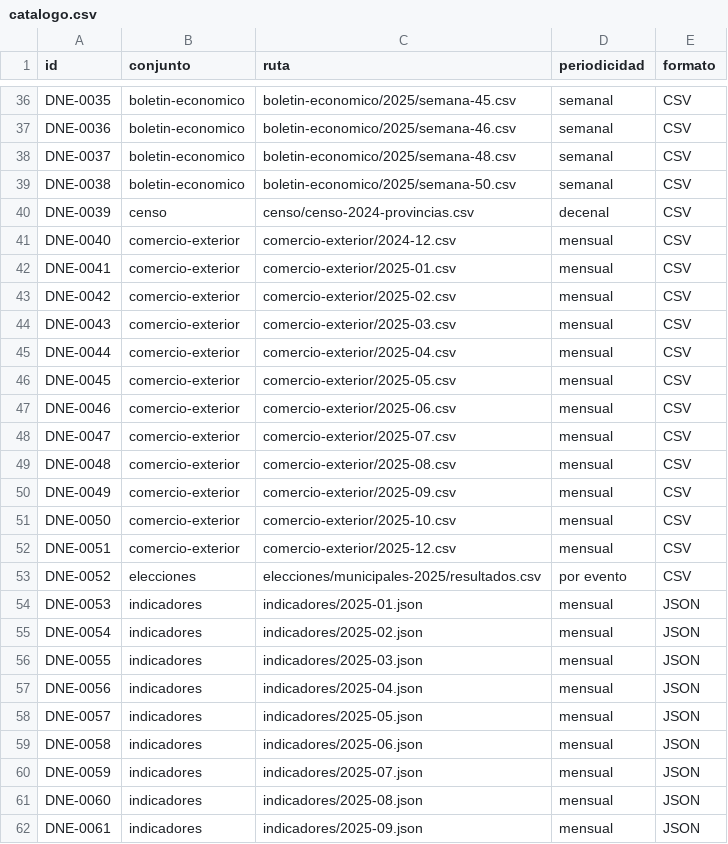
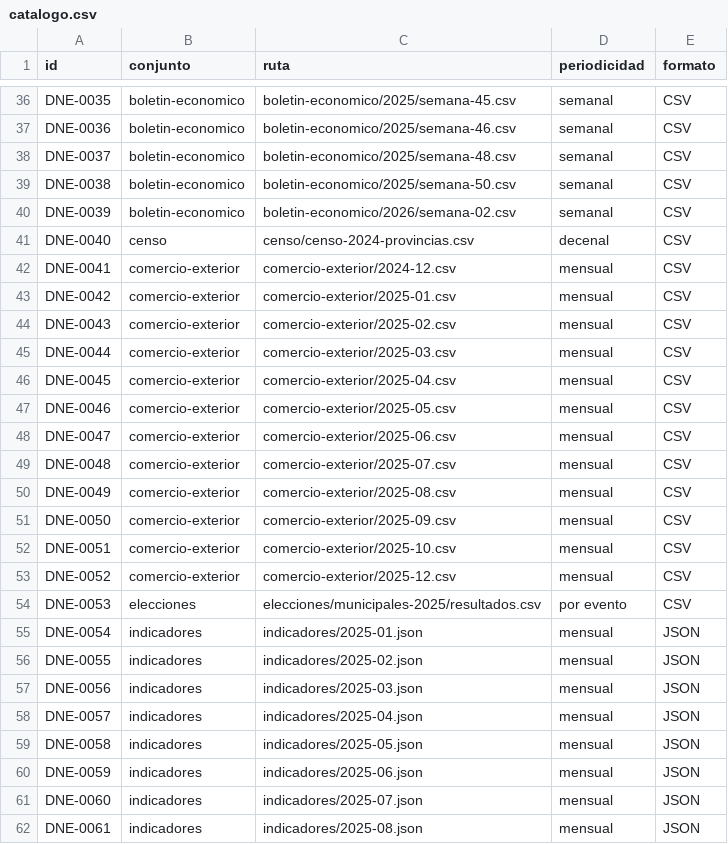
Before and after one commit to InvazhorDark/trabun2026, a CSV file: datasets/catalogo.csv, drawn as a sheet; only a part is shown, gaps mark what is left out; the diff covers the shown part only.

```diff
--- a/datasets/catalogo.csv
+++ b/datasets/catalogo.csv
@@ -39,24 +39,24 @@ DNE-0037,boletin-economico,boletin-economico/2025/semana-48.csv,semanal,CSV
 DNE-0038,boletin-economico,boletin-economico/2025/semana-50.csv,semanal,CSV
-DNE-0039,censo,censo/censo-2024-provincias.csv,decenal,CSV
-DNE-0040,comercio-exterior,comercio-exterior/2024-12.csv,mensual,CSV
-DNE-0041,comercio-exterior,comercio-exterior/2025-01.csv,mensual,CSV
-DNE-0042,comercio-exterior,comercio-exterior/2025-02.csv,mensual,CSV
-DNE-0043,comercio-exterior,comercio-exterior/2025-03.csv,mensual,CSV
-DNE-0044,comercio-exterior,comercio-exterior/2025-04.csv,mensual,CSV
-DNE-0045,comercio-exterior,comercio-exterior/2025-05.csv,mensual,CSV
-DNE-0046,comercio-exterior,comercio-exterior/2025-06.csv,mensual,CSV
-DNE-0047,comercio-exterior,comercio-exterior/2025-07.csv,mensual,CSV
-DNE-0048,comercio-exterior,comercio-exterior/2025-08.csv,mensual,CSV
-DNE-0049,comercio-exterior,comercio-exterior/2025-09.csv,mensual,CSV
-DNE-0050,comercio-exterior,comercio-exterior/2025-10.csv,mensual,CSV
-DNE-0051,comercio-exterior,comercio-exterior/2025-12.csv,mensual,CSV
-DNE-0052,elecciones,elecciones/municipales-2025/resultados.csv,por evento,CSV
-DNE-0053,indicadores,indicadores/2025-01.json,mensual,JSON
-DNE-0054,indicadores,indicadores/2025-02.json,mensual,JSON
-DNE-0055,indicadores,indicadores/2025-03.json,mensual,JSON
-DNE-0056,indicadores,indicadores/2025-04.json,mensual,JSON
-DNE-0057,indicadores,indicadores/2025-05.json,mensual,JSON
-DNE-0058,indicadores,indicadores/2025-06.json,mensual,JSON
-DNE-0059,indicadores,indicadores/2025-07.json,mensual,JSON
-DNE-0060,indicadores,indicadores/2025-08.json,mensual,JSON
-DNE-0061,indicadores,indicadores/2025-09.json,mensual,JSON
+DNE-0039,boletin-economico,boletin-economico/2026/semana-02.csv,semanal,CSV
+DNE-0040,censo,censo/censo-2024-provincias.csv,decenal,CSV
+DNE-0041,comercio-exterior,comercio-exterior/2024-12.csv,mensual,CSV
+DNE-0042,comercio-exterior,comercio-exterior/2025-01.csv,mensual,CSV
+DNE-0043,comercio-exterior,comercio-exterior/2025-02.csv,mensual,CSV
+DNE-0044,comercio-exterior,comercio-exterior/2025-03.csv,mensual,CSV
+DNE-0045,comercio-exterior,comercio-exterior/2025-04.csv,mensual,CSV
+DNE-0046,comercio-exterior,comercio-exterior/2025-05.csv,mensual,CSV
+DNE-0047,comercio-exterior,comercio-exterior/2025-06.csv,mensual,CSV
+DNE-0048,comercio-exterior,comercio-exterior/2025-07.csv,mensual,CSV
+DNE-0049,comercio-exterior,comercio-exterior/2025-08.csv,mensual,CSV
+DNE-0050,comercio-exterior,comercio-exterior/2025-09.csv,mensual,CSV
+DNE-0051,comercio-exterior,comercio-exterior/2025-10.csv,mensual,CSV
+DNE-0052,comercio-exterior,comercio-exterior/2025-12.csv,mensual,CSV
+DNE-0053,elecciones,elecciones/municipales-2025/resultados.csv,por evento,CSV
+DNE-0054,indicadores,indicadores/2025-01.json,mensual,JSON
+DNE-0055,indicadores,indicadores/2025-02.json,mensual,JSON
+DNE-0056,indicadores,indicadores/2025-03.json,mensual,JSON
+DNE-0057,indicadores,indicadores/2025-04.json,mensual,JSON
+DNE-0058,indicadores,indicadores/2025-05.json,mensual,JSON
+DNE-0059,indicadores,indicadores/2025-06.json,mensual,JSON
+DNE-0060,indicadores,indicadores/2025-07.json,mensual,JSON
+DNE-0061,indicadores,indicadores/2025-08.json,mensual,JSON
```
Also changed, not shown: 2 added rows and 60 edited cells elsewhere in this file, 3 other files.
